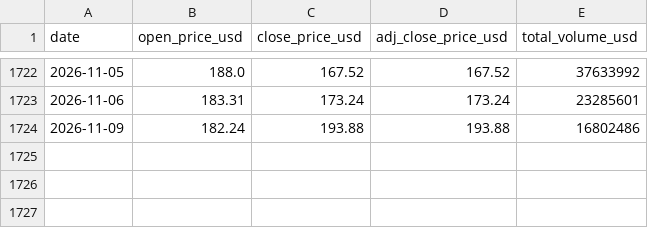
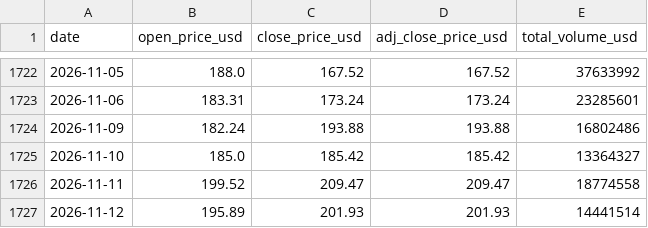
Before and after one commit to jaegunjung/finance, a CSV file: assets/data/stocks/BE.csv, drawn as a sheet; only a part is shown, gaps mark what is left out.

```diff
--- a/assets/data/stocks/BE.csv
+++ b/assets/data/stocks/BE.csv
@@ -1724 +1724,4 @@ date,open_price_usd,close_price_usd,adj_close_price_usd,total_volume_usd
 2026-11-09,182.24,193.88,193.88,16802486
+2026-11-10,185.0,185.42,185.42,13364327
+2026-11-11,199.52,209.47,209.47,18774558
+2026-11-12,195.89,201.93,201.93,14441514
```
Also changed, not shown: assets/data/stocks/AVGO.csv, assets/data/stocks/BABA.csv, 36 other files.
